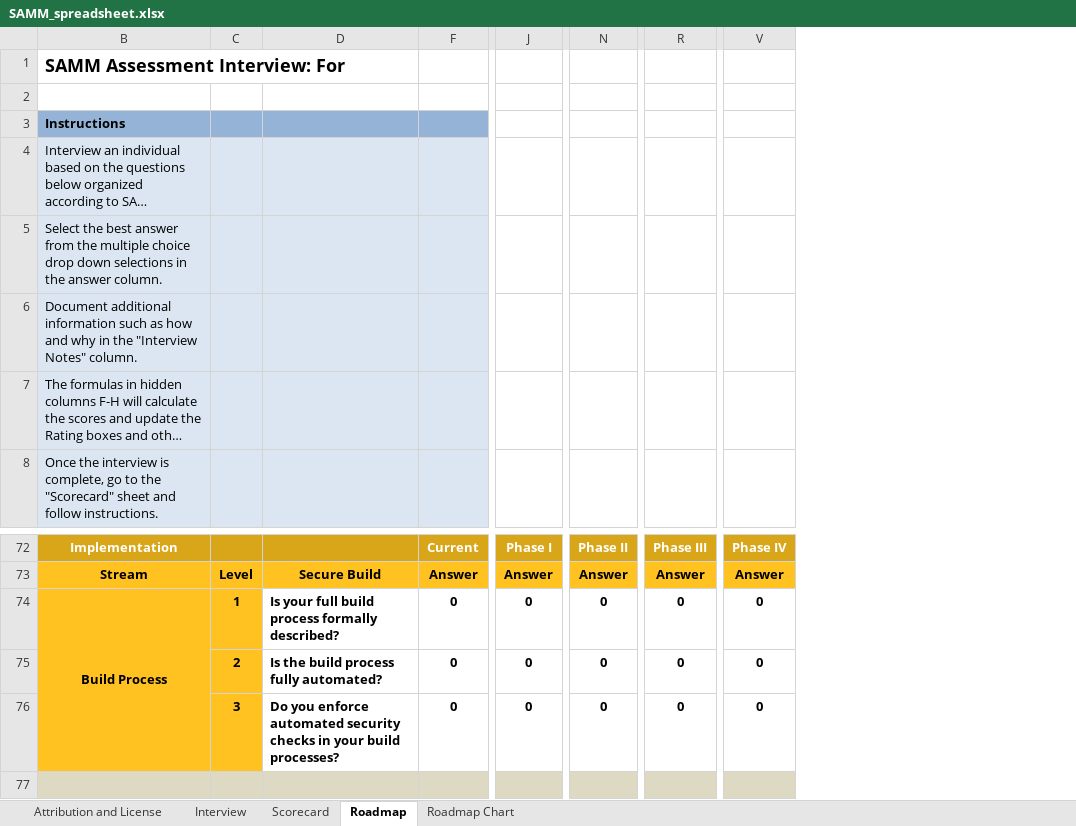
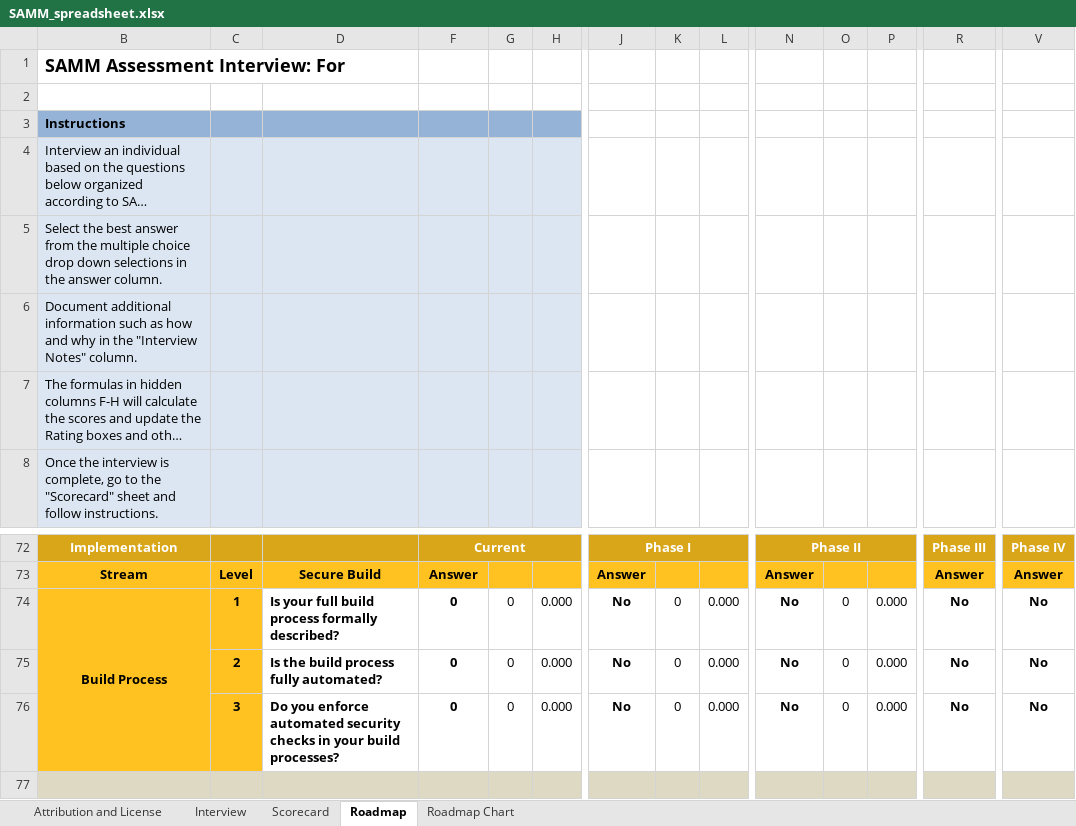
Before and after one commit to owaspsamm/toolbox-spreadsheet, an Excel workbook: resources/SAMM_spreadsheet.xlsx, sheet Roadmap, drawn as a sheet; only a part is shown, gaps mark what is left out; long unchanged cells end in …; values as stored, in another font and other column widths than the file's, no borders; conditional formats not drawn; removed rows and columns are numbered as before the commit, all else as after; rows hold the shown columns only; the diff names each change by its address in the sheet, - before the commit and + after, or states it on an @@ line.

Commit message:
Fixed the conditional formatting for Implementation

```diff
--- a/resources/SAMM_spreadsheet.xlsx (sheet Roadmap)
+++ b/resources/SAMM_spreadsheet.xlsx (sheet Roadmap)
@@ column G unhidden, row 74: 0 @@
@@ column H unhidden, row 74: 0.000 @@
@@ column K unhidden, row 74: 0 @@
@@ column L unhidden, row 74: 0.000 @@
@@ column O unhidden, row 74: 0 @@
@@ column P unhidden, row 74: 0.000 @@
-J74: 0
+J74: No
-N74: 0
+N74: No
-R74: 0
+R74: No
-V74: 0
+V74: No
-row 75:  | 2 | Is the build process fully automated? | 0 | 0 | 0 | 0 | 0
-row 76:  | 3 | Do you enforce automated security checks in your build processes? | 0 | 0 | 0 | 0 | 0
+row 75:  | 2 | Is the build process fully automated? | 0 | 0 | 0.000 | No | 0 | 0.000 | No | 0 | 0.000 | No | No
+row 76:  | 3 | Do you enforce automated security checks in your build processes? | 0 | 0 | 0.000 | No | 0 | 0.000 | No | 0 | 0.000 | No | No
```
Also changed, not shown: charts or pictures.
